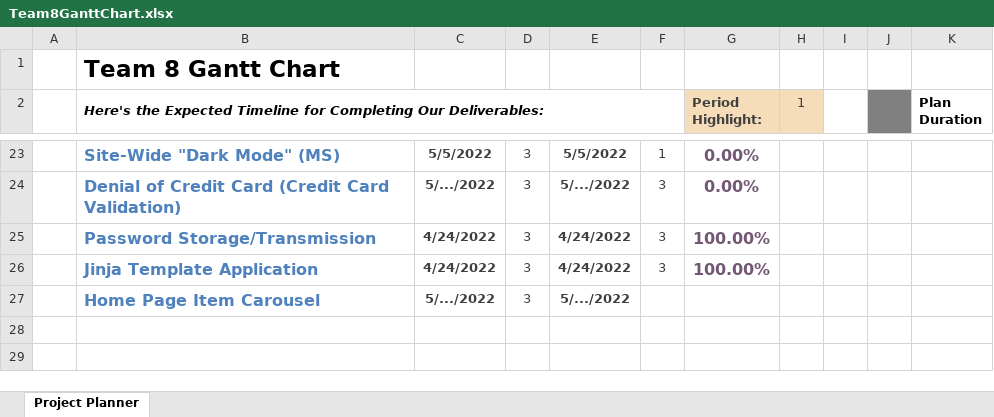
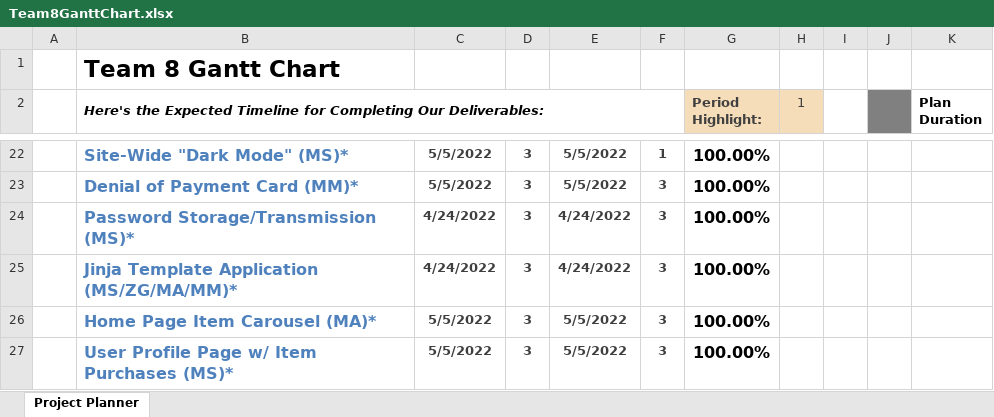
Before and after one commit to mitchellsayer/cmpe_131_team8, an Excel workbook: Team8GanttChart.xlsx, sheet Project Planner, drawn as a sheet; only a part is shown, gaps mark what is left out; values as stored, in another font and other column widths than the file's, no borders; conditional formats not drawn; removed rows and columns are numbered as before the commit, all else as after; rows hold the shown columns only; the diff covers the shown part only; the diff names each change by its address in the sheet, - before the commit and + after, or states it on an @@ line.

```diff
--- a/Team8GanttChart.xlsx (sheet Project Planner)
+++ b/Team8GanttChart.xlsx (sheet Project Planner)
-B22: Site-Wide "Dark Mode" (MS)
+B22: Site-Wide "Dark Mode" (MS)*
-D22:D25 bold: off
+D22:D25 bold: on
-F22:F25 bold: off
+F22:F25 bold: on
-G22:G23 (Period Highlight:): 0.00%
+G22:G23 (Period Highlight:): 100.00%
-G22:G25 text colour: #735773
+G22:G25 text colour: black
-B23: Denial of Credit Card (Credit Card Validation)
+B23: Denial of Payment Card (MM)*
-C23: 5/.../2022
+C23: 5/5/2022
-E23: 5/.../2022
+E23: 5/5/2022
-B24: Password Storage/Transmission
+B24: Password Storage/Transmission (MS)*
-B25: Jinja Template Application
+B25: Jinja Template Application (MS/ZG/MA/MM)*
-row 27:  | Home Page Item Carousel | 5/.../2022 | 3 | 5/.../2022
+row 26:  | Home Page Item Carousel (MA)* | 5/5/2022 | 3 | 5/5/2022 | 3 | 100.00%
+row 27:  | User Profile Page w/ Item Purchases (MS)* | 5/5/2022 | 3 | 5/5/2022 | 3 | 100.00%
```
Also changed, not shown: 1 removed row, 27 edited cells and cell formats elsewhere in this sheet.
